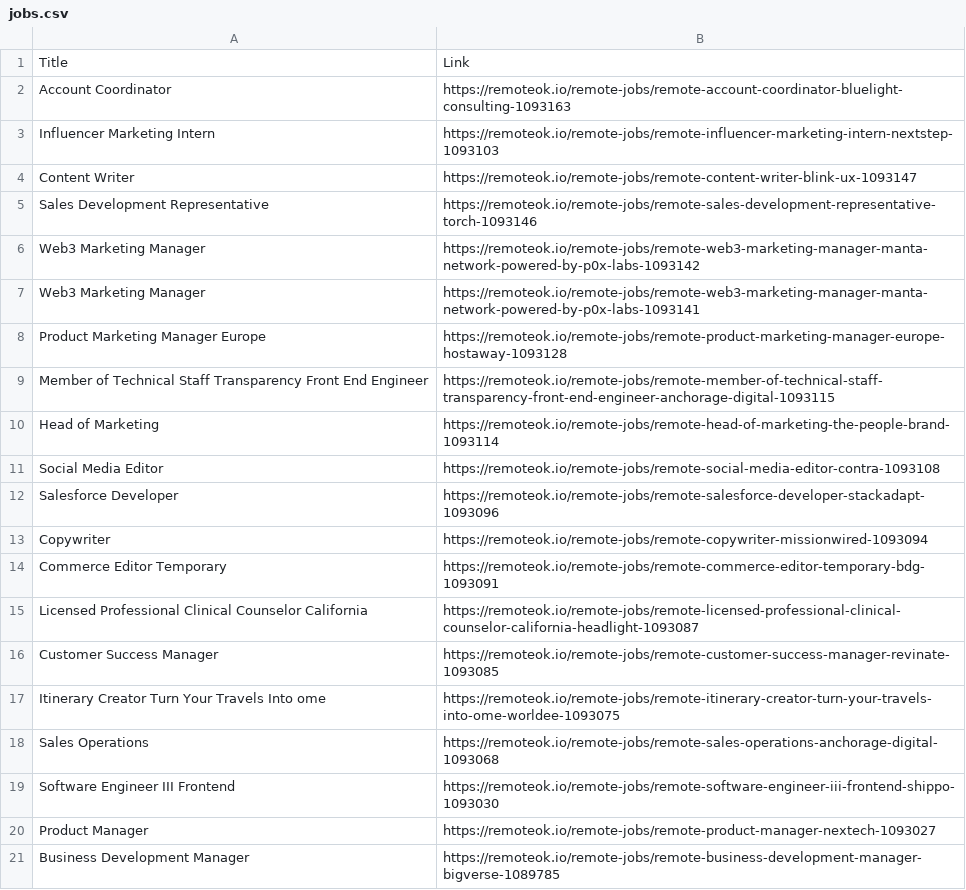
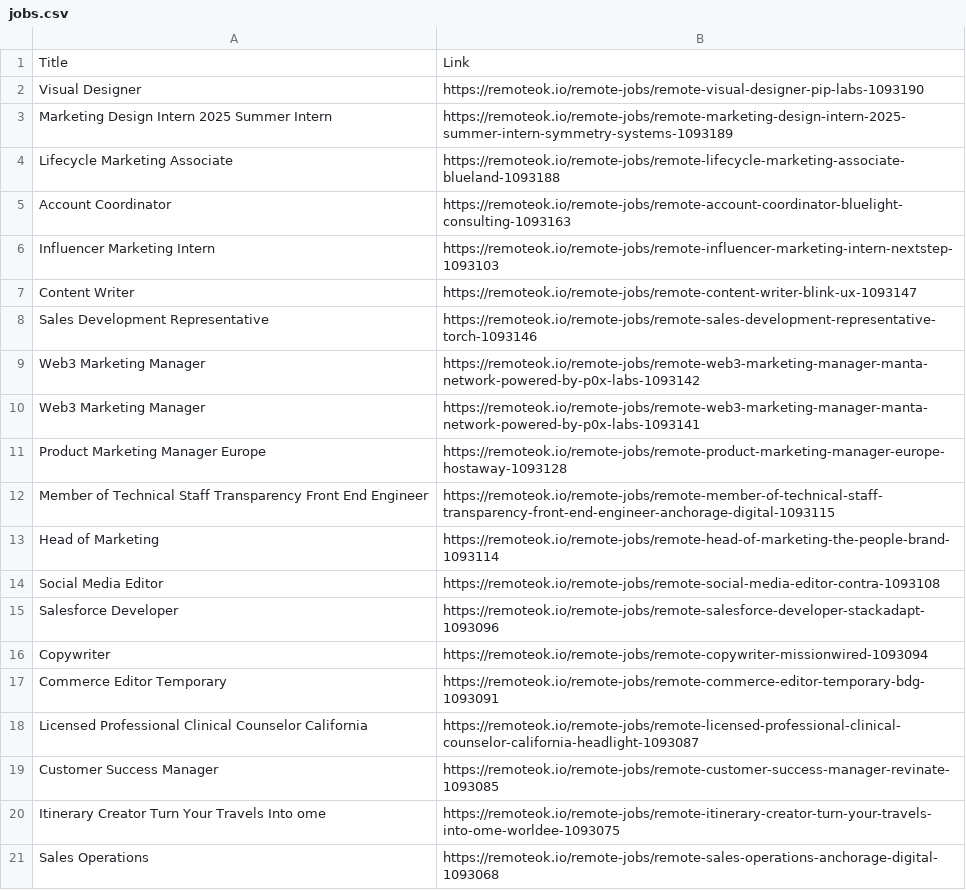
Before and after one commit to S1ayt4/job-scrapping, a CSV file: jobs.csv, drawn as a sheet; removed rows and columns are numbered as before the commit, all else as after; the diff names each change by its address in the sheet, - before the commit and + after, or states it on an @@ line.

```diff
--- a/jobs.csv
+++ b/jobs.csv
+row 2: Visual Designer | https://remoteok.io/remote-jobs/remote-visual-designer-pip-labs-1093190
+row 3: Marketing Design Intern 2025 Summer Intern | https://remoteok.io/remote-jobs/remote-marketing-design-intern-2025-summer-intern-symmetry-systems-1093189
+row 4: Lifecycle Marketing Associate | https://remoteok.io/remote-jobs/remote-lifecycle-marketing-associate-blueland-1093188
-row 19: Software Engineer III Frontend | https://remoteok.io/remote-jobs/remote-software-engineer-iii-frontend-shippo-1093030
-row 20: Product Manager | https://remoteok.io/remote-jobs/remote-product-manager-nextech-1093027
-row 21: Business Development Manager | https://remoteok.io/remote-jobs/remote-business-development-manager-bigverse-1089785
```
